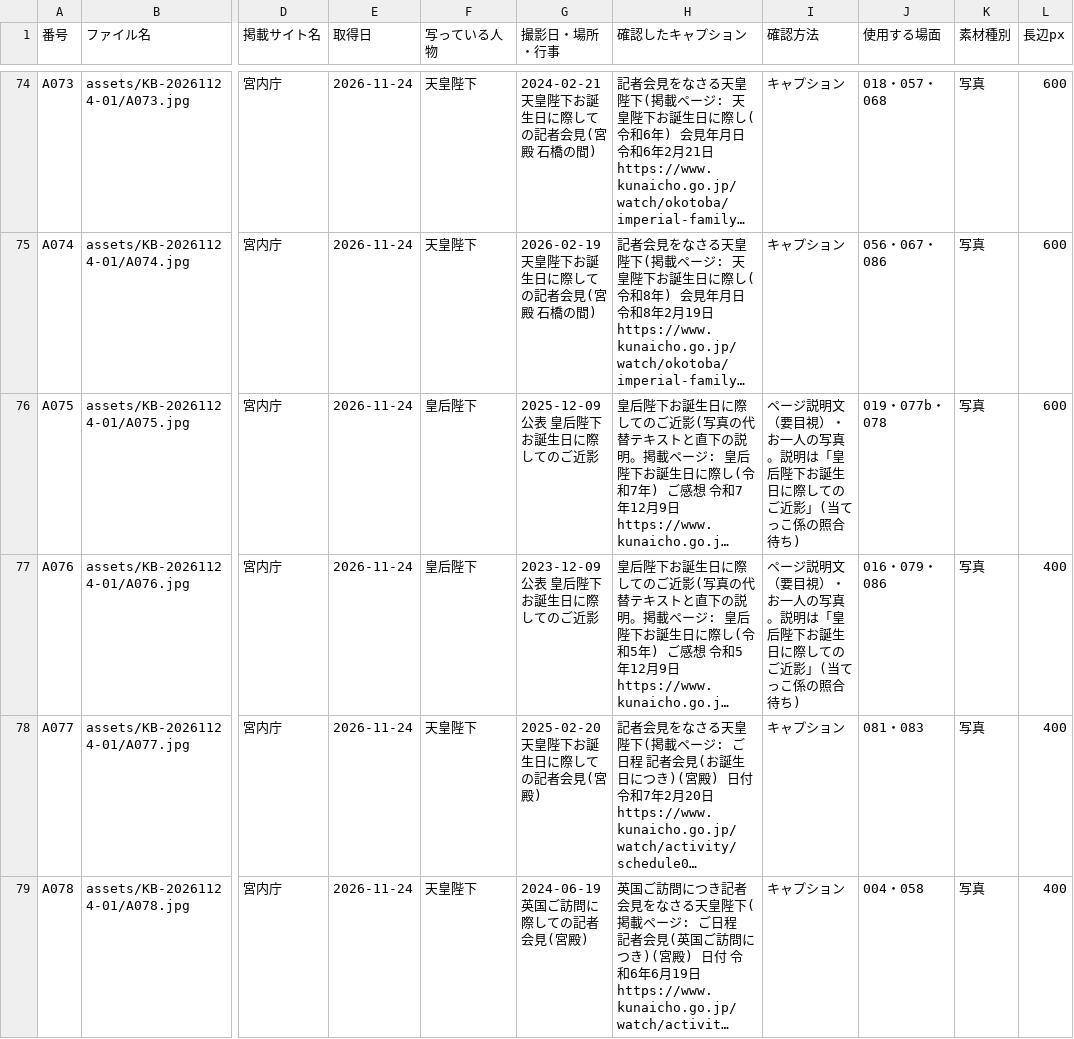
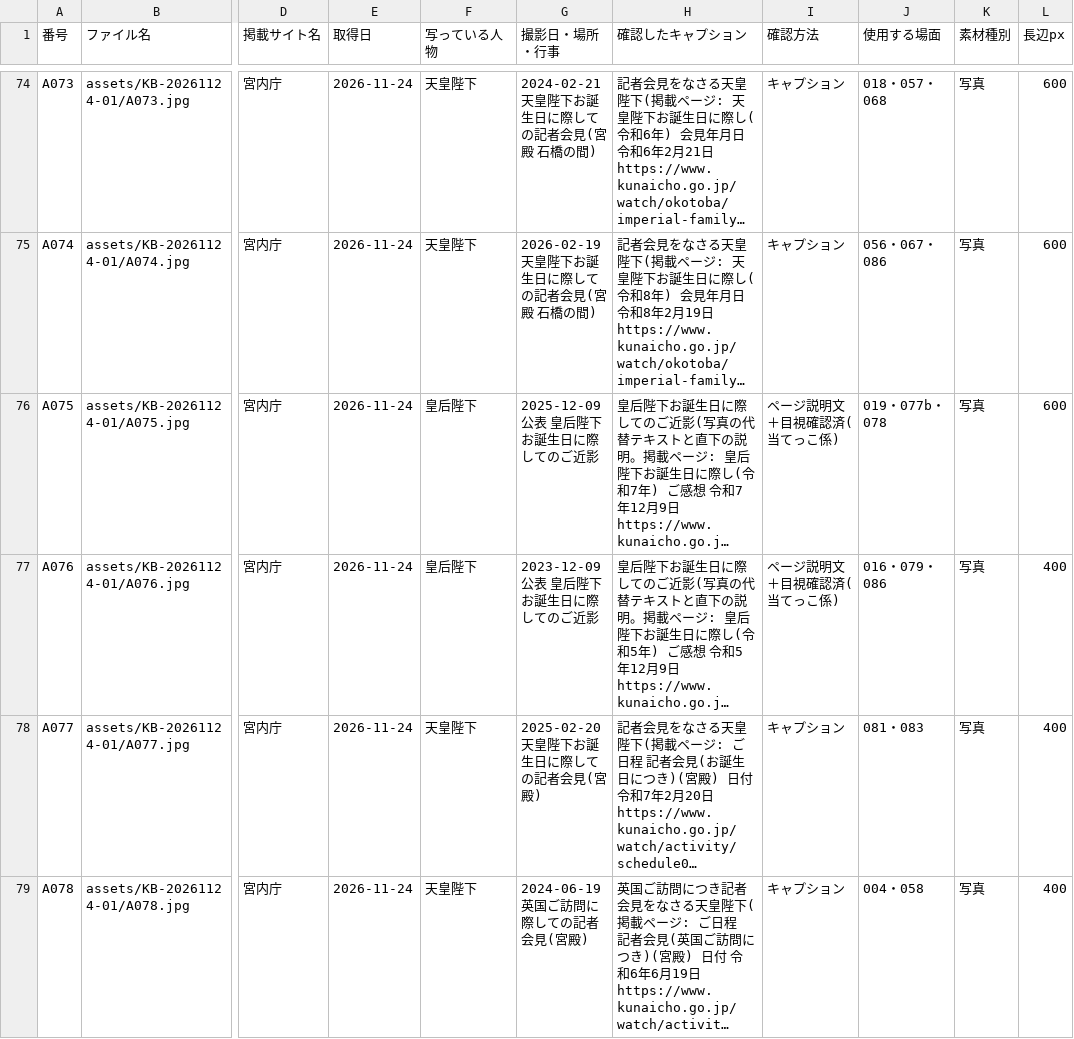
Before and after one commit to aiichirouarakiaandacoltd-bit/-, a CSV file: projects/KB-20261124-01/ledger.csv, drawn as a sheet; only a part is shown, gaps mark what is left out; long unchanged cells end in …; the diff names each change by its address in the sheet, - before the commit and + after, or states it on an @@ line.

```diff
--- a/projects/KB-20261124-01/ledger.csv
+++ b/projects/KB-20261124-01/ledger.csv
-I76:I77 (確認方法): ページ説明文（要目視）・お一人の写真。説明は「皇后陛下お誕生日に際してのご近影」(当てっこ係の照合待ち)
+I76:I77 (確認方法): ページ説明文＋目視確認済(当てっこ係)
```
